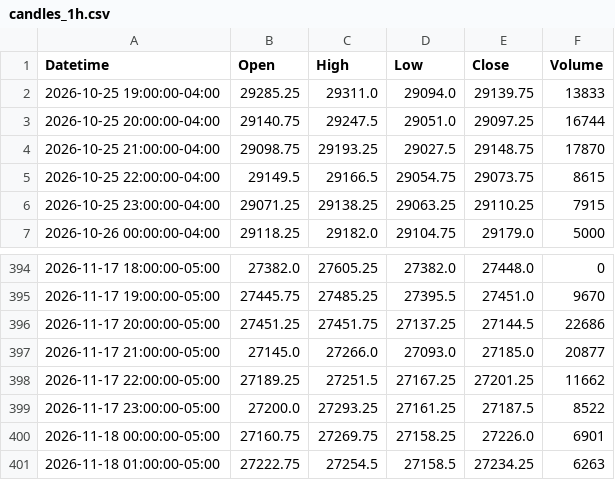
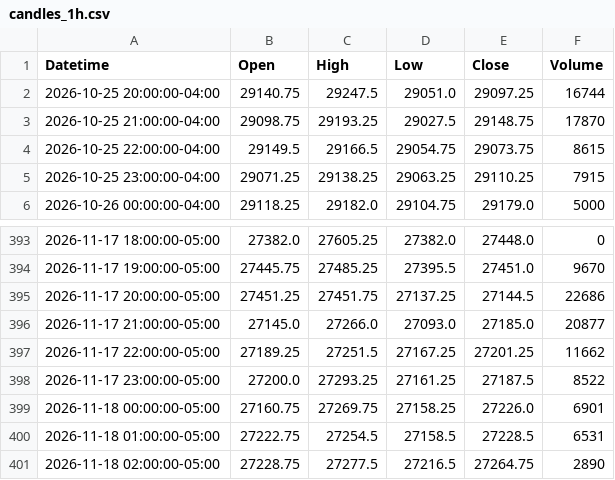
Before and after one commit to jordircp/nq-bias-data, a CSV file: data/latest/candles_1h.csv, drawn as a sheet; only a part is shown, gaps mark what is left out.

```diff
--- a/data/latest/candles_1h.csv
+++ b/data/latest/candles_1h.csv
@@ -1,3 +1,2 @@
 Datetime,Open,High,Low,Close,Volume
-2026-10-25 19:00:00-04:00,29285.25,29311.0,29094.0,29139.75,13833
 2026-10-25 20:00:00-04:00,29140.75,29247.5,29051.0,29097.25,16744
@@ -400,2 +399,3 @@ Datetime,Open,High,Low,Close,Volume
 2026-11-18 00:00:00-05:00,27160.75,27269.75,27158.25,27226.0,6901
-2026-11-18 01:00:00-05:00,27222.75,27254.5,27158.5,27234.25,6263
+2026-11-18 01:00:00-05:00,27222.75,27254.5,27158.5,27228.5,6531
+2026-11-18 02:00:00-05:00,27228.75,27277.5,27216.5,27264.75,2890
```
Also changed, not shown: data/latest/candles_15m.csv, data/latest/candles_4h.csv, 8 other files.
